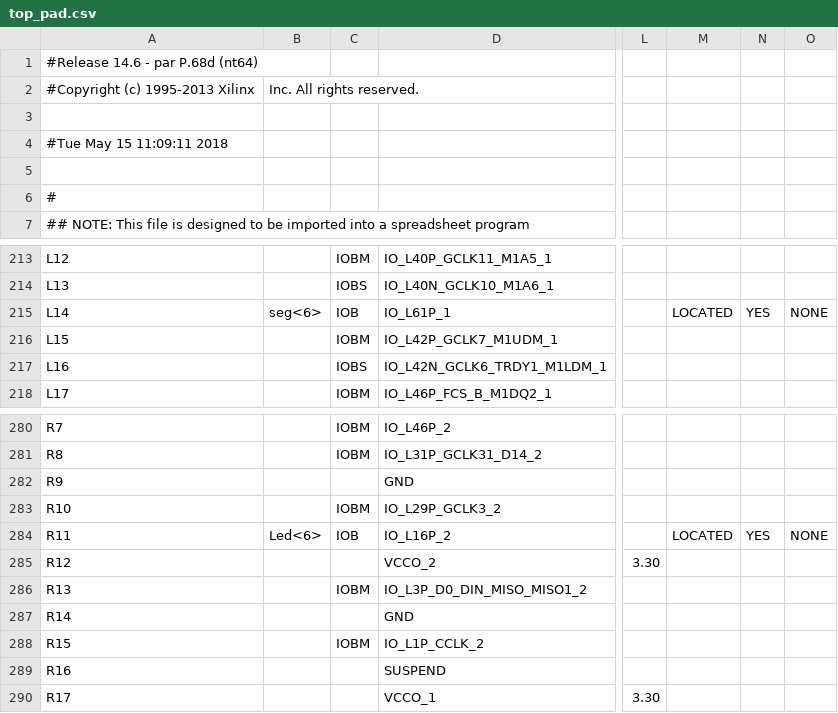
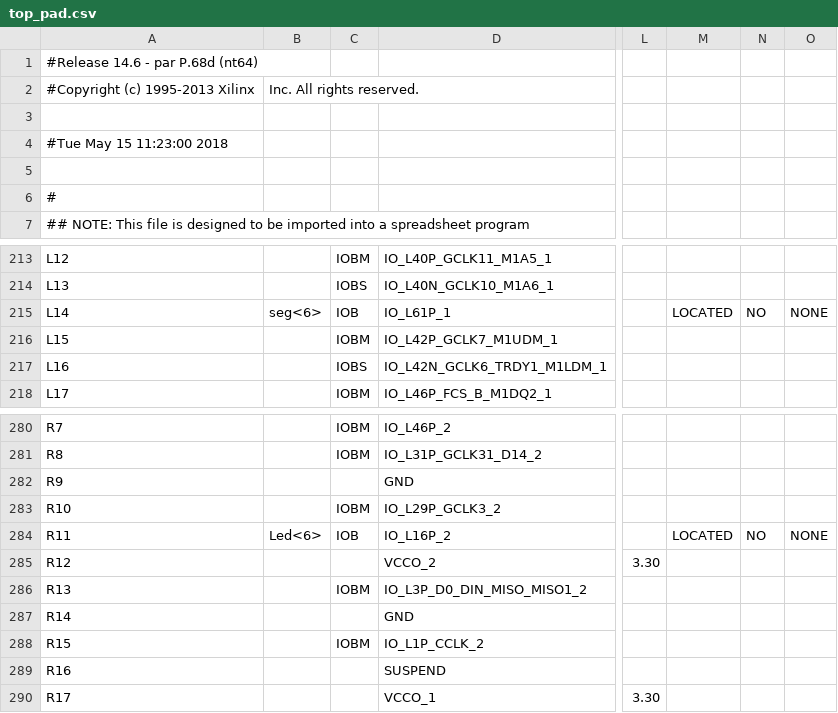
Before and after one commit to ryanmjacobs/stopwatch, a CSV file: new/top_pad.csv, drawn as a sheet; only a part is shown, gaps mark what is left out; the diff covers the shown part only; the diff names each change by its address in the sheet, - before the commit and + after, or states it on an @@ line.

```diff
--- a/new/top_pad.csv
+++ b/new/top_pad.csv
-A4: #Tue May 15 11:09:11 2018
+A4: #Tue May 15 11:23:00 2018
-N215: YES
+N215: NO
-N284: YES
+N284: NO
```
Also changed, not shown: 12 edited cells elsewhere in this file, 48 other files.
